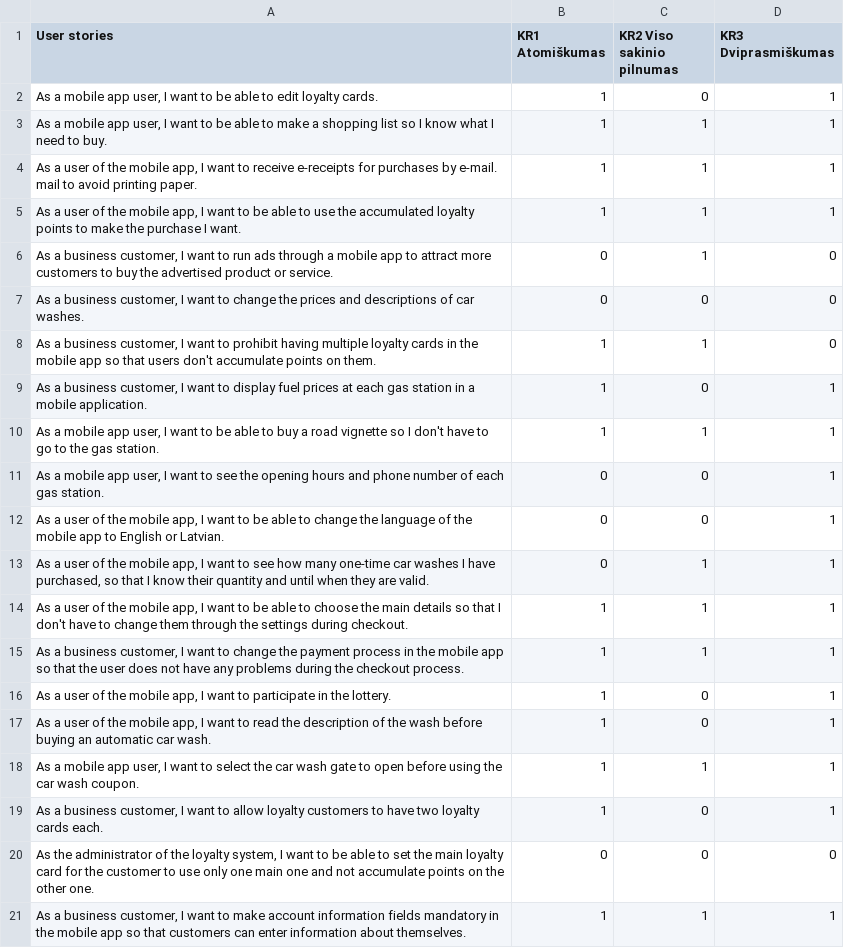
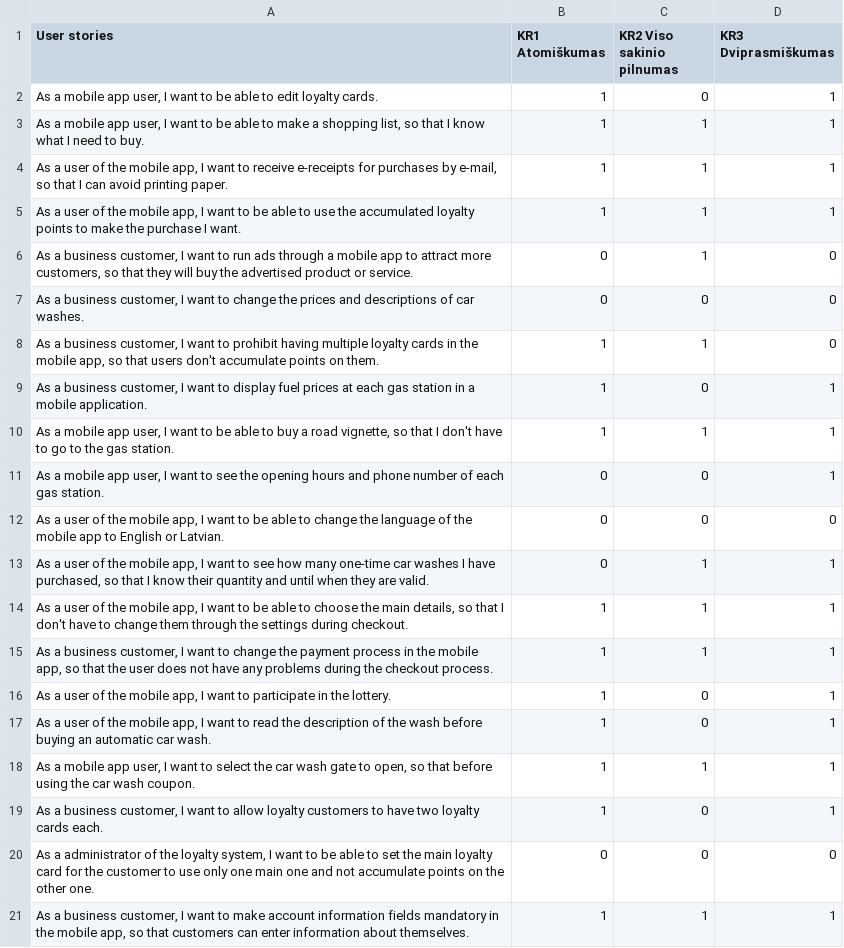
Before and after one commit to EvelinaGed/LT_userstories, a CSV file: ENG_test_set.csv, drawn as a sheet.

Commit message:
Update ENG_test_set.csv

```diff
--- a/ENG_test_set.csv
+++ b/ENG_test_set.csv
@@ -2,20 +2,20 @@
 As a mobile app user, I want to be able to edit loyalty cards.;1;0;1
-As a mobile app user, I want to be able to make a shopping list so I know what I need to buy.;1;1;1
-As a user of the mobile app, I want to receive e-receipts for purchases by e-mail. mail to avoid printing paper.;1;1;1
+As a mobile app user, I want to be able to make a shopping list, so that I know what I need to buy.;1;1;1
+As a user of the mobile app, I want to receive e-receipts for purchases by e-mail, so that I can avoid printing paper.;1;1;1
 As a user of the mobile app, I want to be able to use the accumulated loyalty points to make the purchase I want.;1;1;1
-As a business customer, I want to run ads through a mobile app to attract more customers to buy the advertised product or service.;0;1;0
+As a business customer, I want to run ads through a mobile app to attract more customers, so that they will buy the advertised product or service.;0;1;0
 As a business customer, I want to change the prices and descriptions of car washes.;0;0;0
-As a business customer, I want to prohibit having multiple loyalty cards in the mobile app so that users don't accumulate points on them.;1;1;0
+As a business customer, I want to prohibit having multiple loyalty cards in the mobile app, so that users don't accumulate points on them.;1;1;0
 As a business customer, I want to display fuel prices at each gas station in a mobile application.;1;0;1
-As a mobile app user, I want to be able to buy a road vignette so I don't have to go to the gas station.;1;1;1
+As a mobile app user, I want to be able to buy a road vignette, so that I don't have to go to the gas station.;1;1;1
 As a mobile app user, I want to see the opening hours and phone number of each gas station.;0;0;1
-As a user of the mobile app, I want to be able to change the language of the mobile app to English or Latvian.;0;0;1
+As a user of the mobile app, I want to be able to change the language of the mobile app to English or Latvian.;0;0;0
 As a user of the mobile app, I want to see how many one-time car washes I have purchased, so that I know their quantity and until when they are valid.;0;1;1
-As a user of the mobile app, I want to be able to choose the main details so that I don't have to change them through the settings during checkout.;1;1;1
-As a business customer, I want to change the payment process in the mobile app so that the user does not have any problems during the checkout process.;1;1;1
+As a user of the mobile app, I want to be able to choose the main details, so that I don't have to change them through the settings during checkout.;1;1;1
+As a business customer, I want to change the payment process in the mobile app, so that the user does not have any problems during the checkout process.;1;1;1
 As a user of the mobile app, I want to participate in the lottery.;1;0;1
 As a user of the mobile app, I want to read the description of the wash before buying an automatic car wash.;1;0;1
-As a mobile app user, I want to select the car wash gate to open before using the car wash coupon.;1;1;1
+As a mobile app user, I want to select the car wash gate to open, so that before using the car wash coupon.;1;1;1
 As a business customer, I want to allow loyalty customers to have two loyalty cards each.;1;0;1
-As the administrator of the loyalty system, I want to be able to set the main loyalty card for the customer to use only one main one and not accumulate points on the other one.;0;0;0
-As a business customer, I want to make account information fields mandatory in the mobile app so that customers can enter information about themselves.;1;1;1
+As a administrator of the loyalty system, I want to be able to set the main loyalty card for the customer to use only one main one and not accumulate points on the other one.;0;0;0
+As a business customer, I want to make account information fields mandatory in the mobile app, so that customers can enter information about themselves.;1;1;1
```
